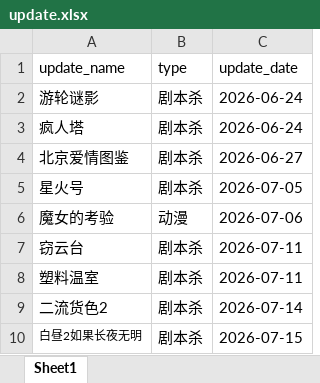
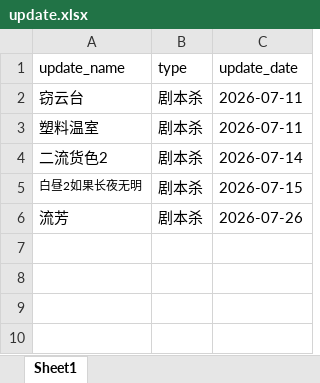
Before and after one commit to weiyingjun122/quark-dynamic, an Excel workbook: update.xlsx, sheet Sheet1, drawn as a sheet; values as stored, in another font and other column widths than the file's, no borders; removed rows and columns are numbered as before the commit, all else as after; the diff names each change by its address in the sheet, - before the commit and + after, or states it on an @@ line.

```diff
--- a/update.xlsx (sheet Sheet1)
+++ b/update.xlsx (sheet Sheet1)
-row 2: 游轮谜影 | 剧本杀 | 2026-06-24
-row 3: 疯人塔 | 剧本杀 | 2026-06-24
-row 4: 北京爱情图鉴 | 剧本杀 | 2026-06-27
-row 5: 星火号 | 剧本杀 | 2026-07-05
-row 6: 魔女的考验 | 动漫 | 2026-07-06
+row 6: 流芳 | 剧本杀 | 2026-07-26
```
Also changed, not shown: resources.xlsx.
